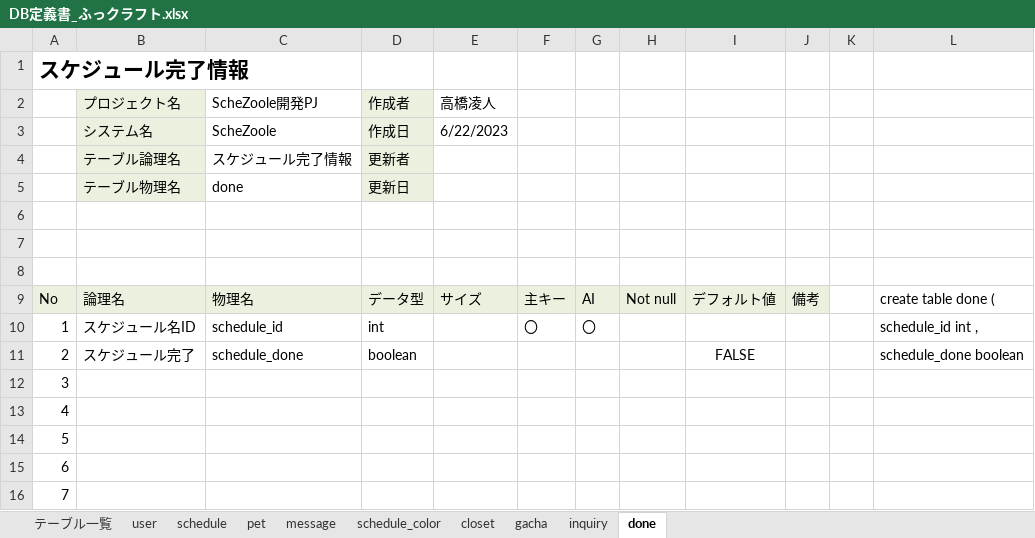
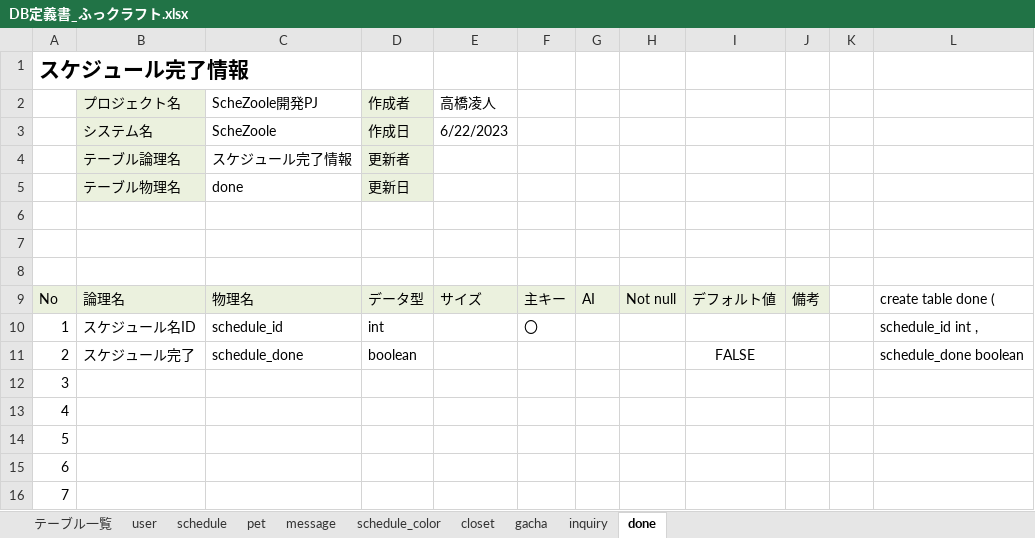
Before and after one commit to dojo2023/E-3, an Excel workbook: doc/2_外部設計/DB定義書_ふっクラフト.xlsx, sheet done, drawn as a sheet; only a part is shown; values as stored, in another font and other column widths than the file's, no borders; the diff names each change by its address in the sheet, - before the commit and + after, or states it on an @@ line.

Commit message:
Update DB定義書_ふっクラフト.xlsx
またもや修正

```diff
--- a/doc/2_外部設計/DB定義書_ふっクラフト.xlsx (sheet done)
+++ b/doc/2_外部設計/DB定義書_ふっクラフト.xlsx (sheet done)
-G10: 〇
+G10: (empty)
```
